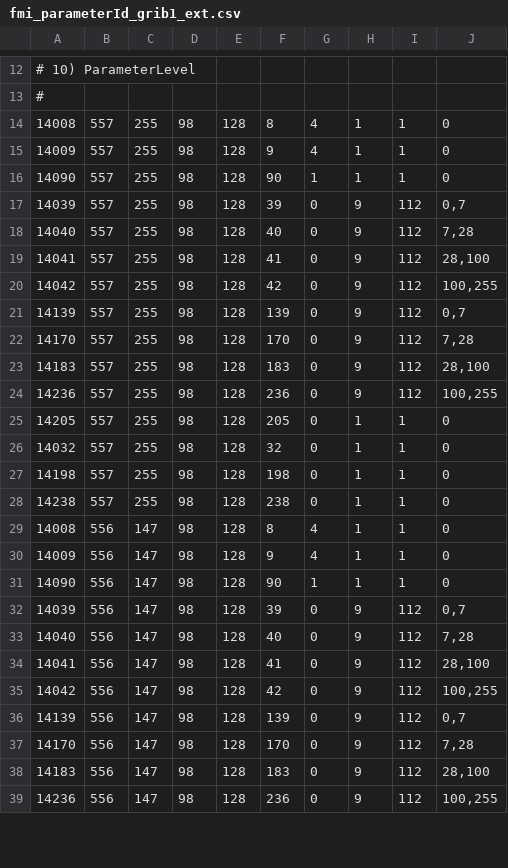
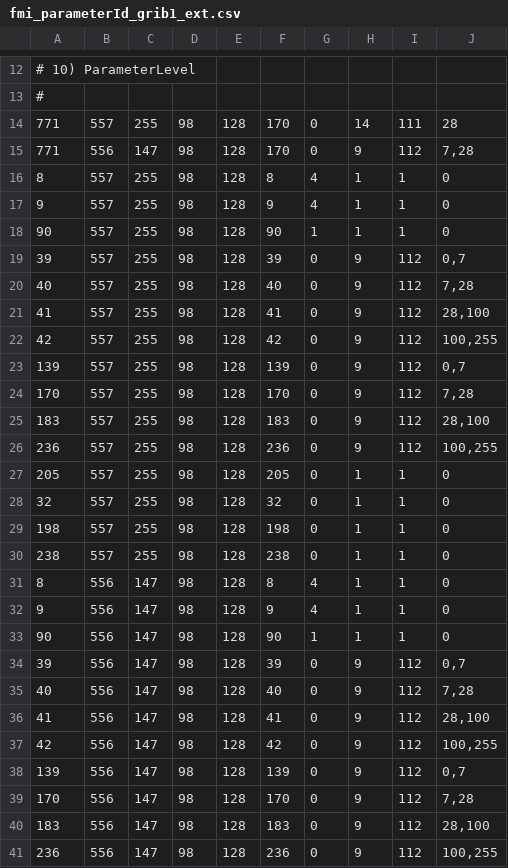
Before and after one commit to fmidev/harvesterseasons-smartmet, a CSV file: smartmet-server/config/libraries/grid-files/fmi_parameterId_grib1_ext.csv, drawn as a sheet; only a part is shown, gaps mark what is left out; the diff covers the shown part only.

```diff
--- a/smartmet-server/config/libraries/grid-files/fmi_parameterId_grib1_ext.csv
+++ b/smartmet-server/config/libraries/grid-files/fmi_parameterId_grib1_ext.csv
@@ -13,27 +13,29 @@
 #
-14008;557;255;98;128;8;4;1;1;0;
-14009;557;255;98;128;9;4;1;1;0;
-14090;557;255;98;128;90;1;1;1;0;
-14039;557;255;98;128;39;0;9;112;0,7;
-14040;557;255;98;128;40;0;9;112;7,28;
-14041;557;255;98;128;41;0;9;112;28,100;
-14042;557;255;98;128;42;0;9;112;100,255;
-14139;557;255;98;128;139;0;9;112;0,7;
-14170;557;255;98;128;170;0;9;112;7,28;
-14183;557;255;98;128;183;0;9;112;28,100;
-14236;557;255;98;128;236;0;9;112;100,255;
-14205;557;255;98;128;205;0;1;1;0;
-14032;557;255;98;128;32;0;1;1;0;
-14198;557;255;98;128;198;0;1;1;0;
-14238;557;255;98;128;238;0;1;1;0;
-14008;556;147;98;128;8;4;1;1;0;
-14009;556;147;98;128;9;4;1;1;0;
-14090;556;147;98;128;90;1;1;1;0;
-14039;556;147;98;128;39;0;9;112;0,7;
-14040;556;147;98;128;40;0;9;112;7,28;
-14041;556;147;98;128;41;0;9;112;28,100;
-14042;556;147;98;128;42;0;9;112;100,255;
-14139;556;147;98;128;139;0;9;112;0,7;
-14170;556;147;98;128;170;0;9;112;7,28;
-14183;556;147;98;128;183;0;9;112;28,100;
-14236;556;147;98;128;236;0;9;112;100,255;
+771;557;255;98;128;170;0;14;111;28;
+771;556;147;98;128;170;0;9;112;7,28;
+8;557;255;98;128;8;4;1;1;0;
+9;557;255;98;128;9;4;1;1;0;
+90;557;255;98;128;90;1;1;1;0;
+39;557;255;98;128;39;0;9;112;0,7;
+40;557;255;98;128;40;0;9;112;7,28;
+41;557;255;98;128;41;0;9;112;28,100;
+42;557;255;98;128;42;0;9;112;100,255;
+139;557;255;98;128;139;0;9;112;0,7;
+170;557;255;98;128;170;0;9;112;7,28;
+183;557;255;98;128;183;0;9;112;28,100;
+236;557;255;98;128;236;0;9;112;100,255;
+205;557;255;98;128;205;0;1;1;0;
+32;557;255;98;128;32;0;1;1;0;
+198;557;255;98;128;198;0;1;1;0;
+238;557;255;98;128;238;0;1;1;0;
+8;556;147;98;128;8;4;1;1;0;
+9;556;147;98;128;9;4;1;1;0;
+90;556;147;98;128;90;1;1;1;0;
+39;556;147;98;128;39;0;9;112;0,7;
+40;556;147;98;128;40;0;9;112;7,28;
+41;556;147;98;128;41;0;9;112;28,100;
+42;556;147;98;128;42;0;9;112;100,255;
+139;556;147;98;128;139;0;9;112;0,7;
+170;556;147;98;128;170;0;9;112;7,28;
+183;556;147;98;128;183;0;9;112;28,100;
+236;556;147;98;128;236;0;9;112;100,255;
```
Also changed, not shown: 37 edited cells elsewhere in this file, smartmet-server/config/engines/grid-engine/mapping_fmi_auto.csv, smartmet-server/config/engines/grid-engine/mapping_newbase_auto.csv, 14 other files.
